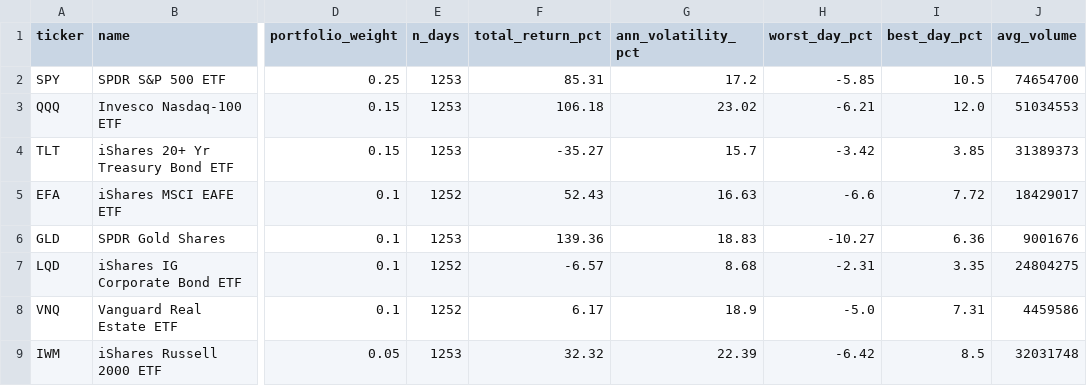
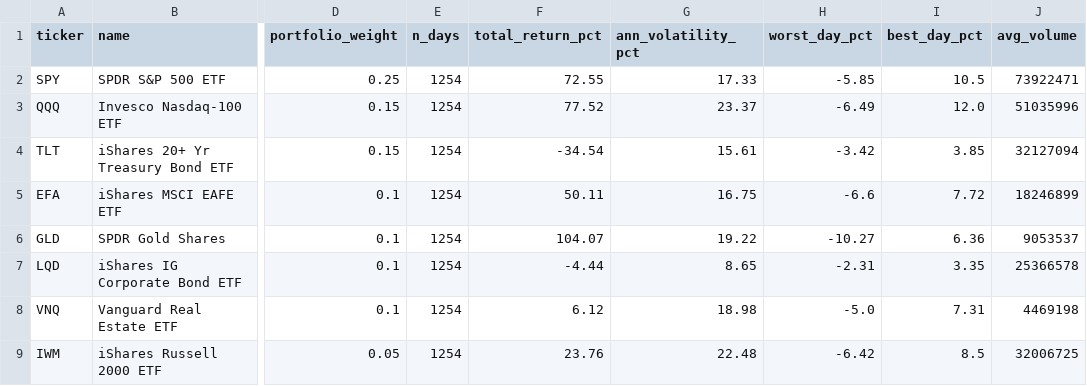
Before and after one commit to amanmir100-source/portfolio-risk-analytics, a CSV file: reports/live/sql/asset_summary.csv, drawn as a sheet; only a part is shown, gaps mark what is left out; the diff names each change by its address in the sheet, - before the commit and + after, or states it on an @@ line.

```diff
--- a/reports/live/sql/asset_summary.csv
+++ b/reports/live/sql/asset_summary.csv
-E2:E4 (n_days): 1253
+E2:E4 (n_days): 1254
-F2 (total_return_pct): 85.31
+F2 (total_return_pct): 72.55
-G2 (ann_volatility_pct): 17.2
+G2 (ann_volatility_pct): 17.33
-J2 (avg_volume): 74654700
+J2 (avg_volume): 73922471
-F3 (total_return_pct): 106.18
+F3 (total_return_pct): 77.52
-G3 (ann_volatility_pct): 23.02
+G3 (ann_volatility_pct): 23.37
-H3 (worst_day_pct): -6.21
+H3 (worst_day_pct): -6.49
-J3 (avg_volume): 51034553
+J3 (avg_volume): 51035996
-F4 (total_return_pct): -35.27
+F4 (total_return_pct): -34.54
-G4 (ann_volatility_pct): 15.7
+G4 (ann_volatility_pct): 15.61
-J4 (avg_volume): 31389373
+J4 (avg_volume): 32127094
-E5 (n_days): 1252
+E5 (n_days): 1254
-F5 (total_return_pct): 52.43
+F5 (total_return_pct): 50.11
-G5 (ann_volatility_pct): 16.63
+G5 (ann_volatility_pct): 16.75
-J5 (avg_volume): 18429017
+J5 (avg_volume): 18246899
-E6 (n_days): 1253
+E6 (n_days): 1254
-F6 (total_return_pct): 139.36
+F6 (total_return_pct): 104.07
-G6 (ann_volatility_pct): 18.83
+G6 (ann_volatility_pct): 19.22
-J6 (avg_volume): 9001676
+J6 (avg_volume): 9053537
-E7:E8 (n_days): 1252
+E7:E8 (n_days): 1254
-F7 (total_return_pct): -6.57
+F7 (total_return_pct): -4.44
-G7 (ann_volatility_pct): 8.68
+G7 (ann_volatility_pct): 8.65
-J7 (avg_volume): 24804275
+J7 (avg_volume): 25366578
-F8 (total_return_pct): 6.17
+F8 (total_return_pct): 6.12
-G8 (ann_volatility_pct): 18.9
+G8 (ann_volatility_pct): 18.98
-J8 (avg_volume): 4459586
+J8 (avg_volume): 4469198
-E9 (n_days): 1253
+E9 (n_days): 1254
-F9 (total_return_pct): 32.32
+F9 (total_return_pct): 23.76
-G9 (ann_volatility_pct): 22.39
+G9 (ann_volatility_pct): 22.48
-J9 (avg_volume): 32031748
+J9 (avg_volume): 32006725
```
Also changed, not shown: reports/live/mc_comparison.csv, reports/live/portfolio_drawdowns.csv, 32 other files.
